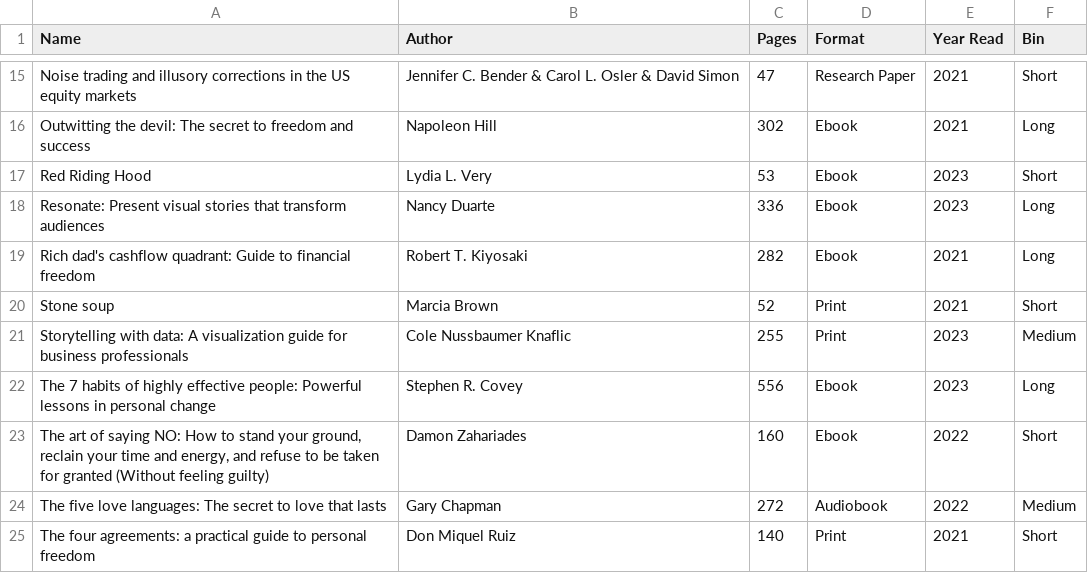
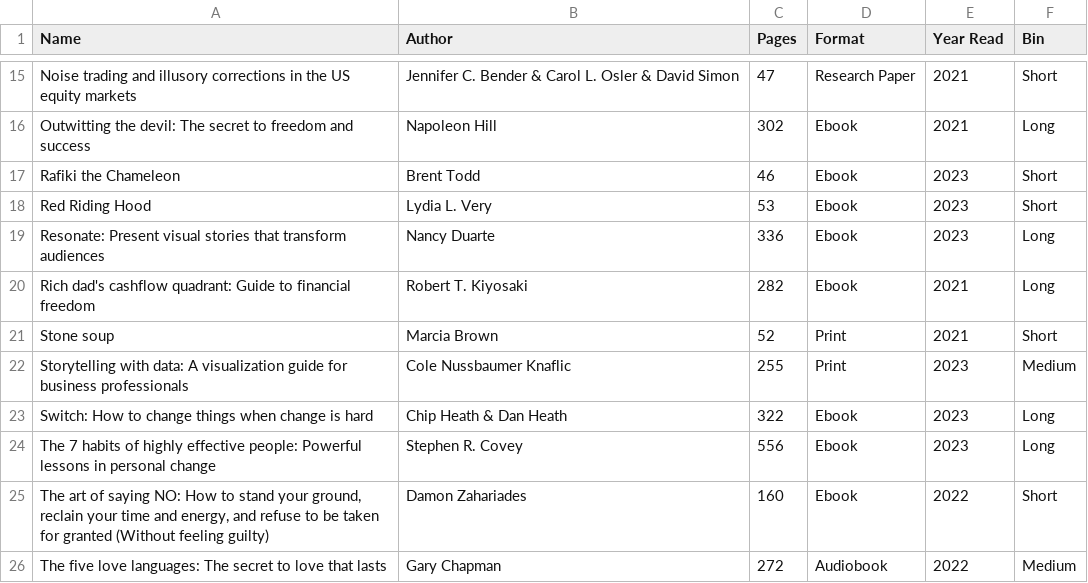
Before and after one commit to Sonya-7/PersonalReadingTrends, a CSV file: reading_list.csv, drawn as a sheet; only a part is shown, gaps mark what is left out; the shorter side is filled out with more unchanged rows.

Commit message:
Update reading_list.csv

```diff
--- a/reading_list.csv
+++ b/reading_list.csv
@@ -16,2 +16,3 @@ Noise trading and illusory corrections in the US equity markets,Jennifer C. Bend
 Outwitting the devil: The secret to freedom and success,Napoleon Hill,302,Ebook,2021,Long
+Rafiki the Chameleon,Brent Todd,46,Ebook,2023,Short
 Red Riding Hood,Lydia L. Very,53,Ebook,2023,Short
@@ -21,2 +22,3 @@ Stone soup,Marcia Brown,52,Print,2021,Short
 Storytelling with data: A visualization guide for business professionals,Cole Nussbaumer Knaflic,255,Print,2023,Medium
+Switch: How to change things when change is hard,Chip Heath & Dan Heath,322,Ebook,2023,Long
 The 7 habits of highly effective people: Powerful lessons in personal change,Stephen R. Covey,556,Ebook,2023,Long
```
